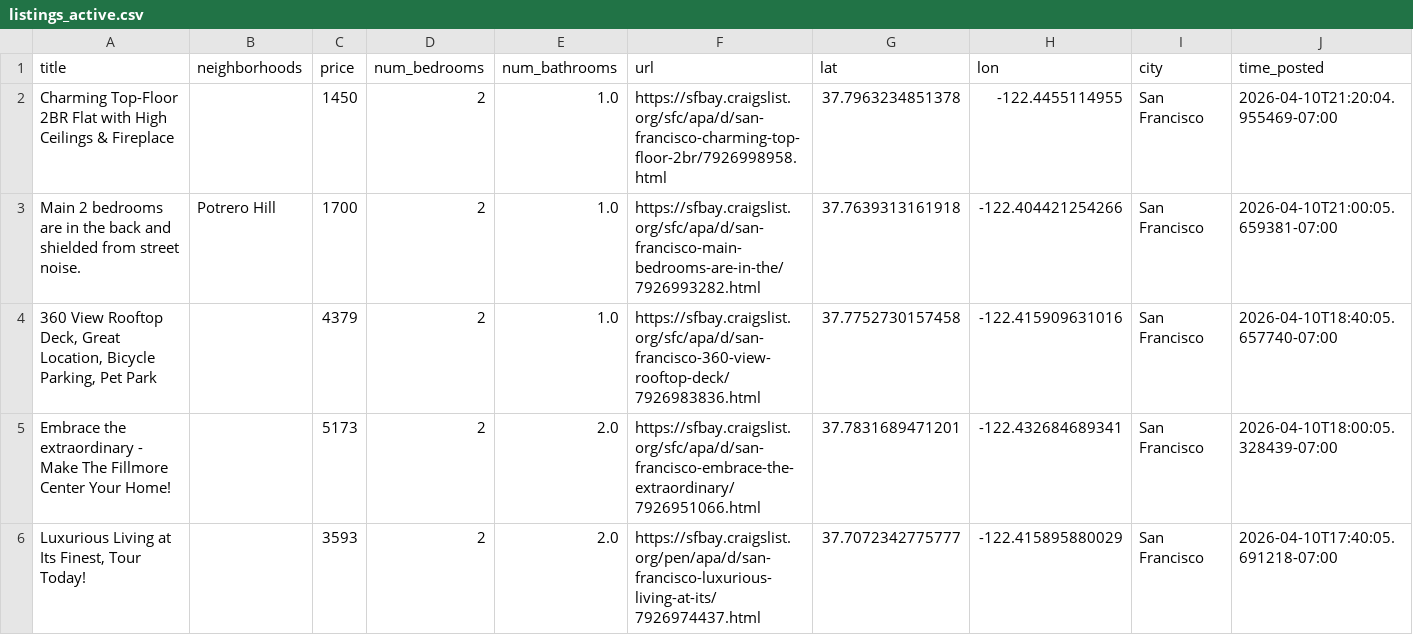
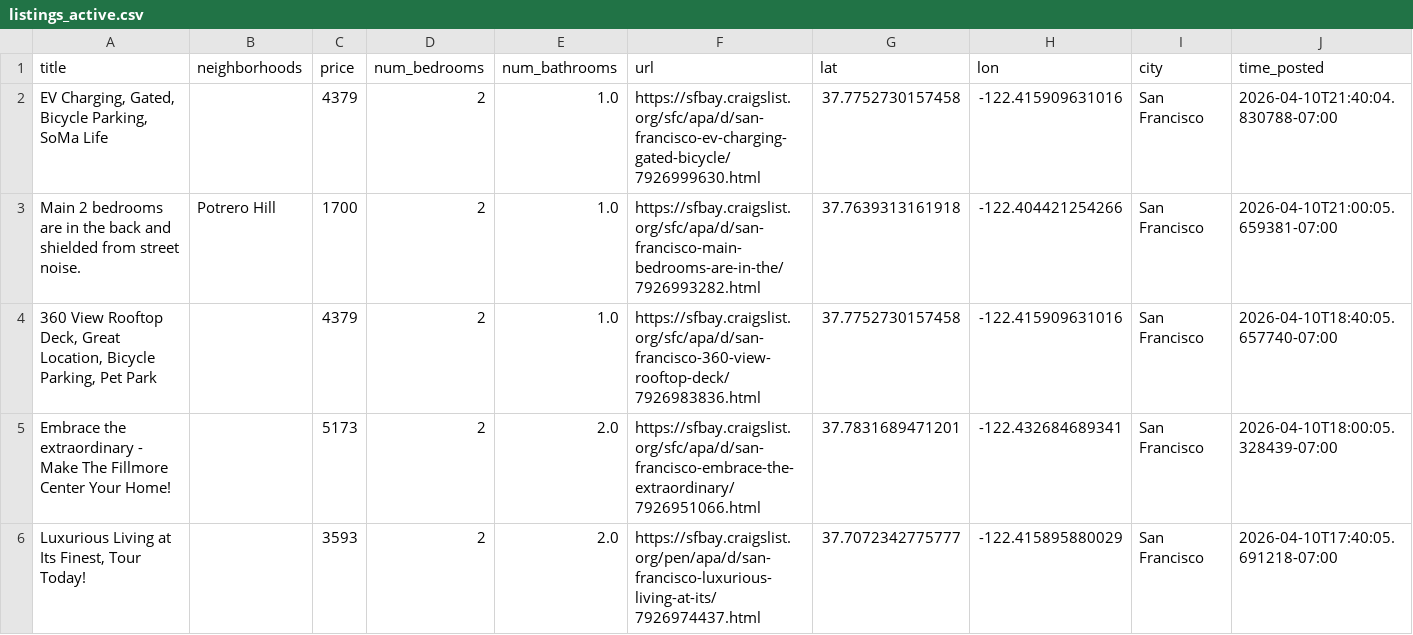
Before and after one commit to dHbdHbdHb/craigslist_alert, a CSV file: craigslist_data/listings_active.csv, drawn as a sheet; only a part is shown; the diff names each change by its address in the sheet, - before the commit and + after, or states it on an @@ line.

Commit message:
Auto-update listings: 2026-04-10 21:42:06

```diff
--- a/craigslist_data/listings_active.csv
+++ b/craigslist_data/listings_active.csv
-A2 (title): Charming Top-Floor 2BR Flat with High Ceilings & Fireplace
+A2 (title): EV Charging, Gated, Bicycle Parking, SoMa Life
-C2 (price): 1450
+C2 (price): 4379
-F2 (url): https://sfbay.craigslist.org/sfc/apa/d/san-francisco-charming-top-floor-2br/7926998958.html
+F2 (url): https://sfbay.craigslist.org/sfc/apa/d/san-francisco-ev-charging-gated-bicycle/7926999630.html
-G2 (lat): 37.7963234851378
+G2 (lat): 37.7752730157458
-H2 (lon): -122.4455114955
+H2 (lon): -122.415909631016
-J2 (time_posted): 2026-04-10T21:20:04.955469-07:00
+J2 (time_posted): 2026-04-10T21:40:04.830788-07:00
```
Also changed, not shown: 1 other file.
